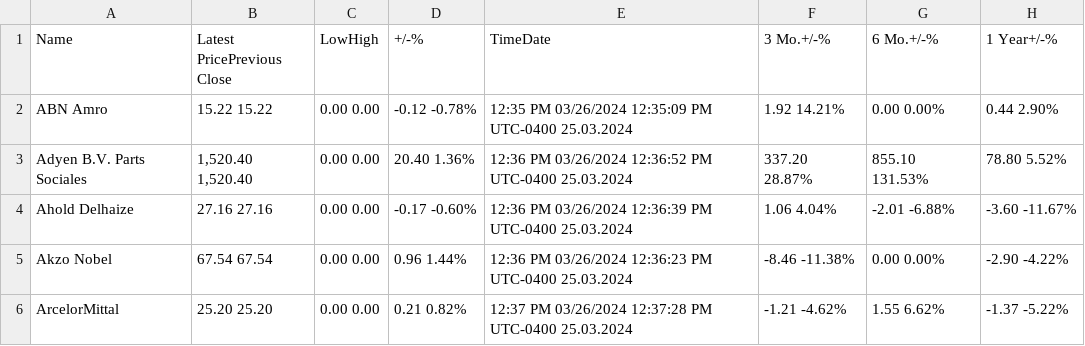
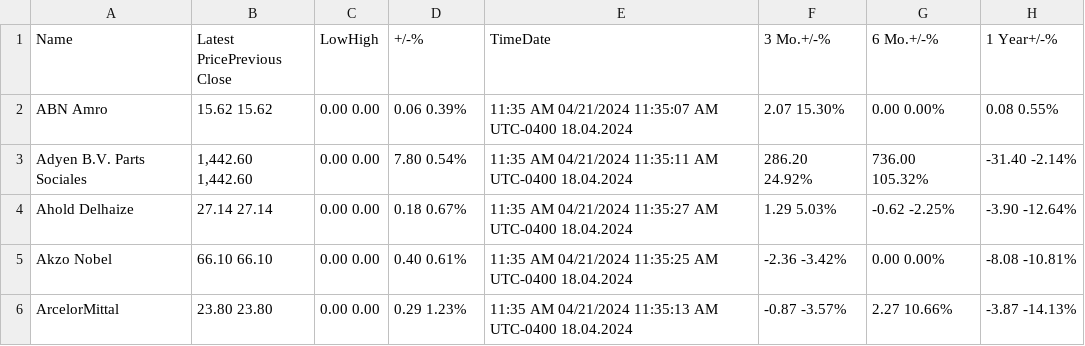
Before and after one commit to cmimholz/hslu-cip, a CSV file: data/raw_data_stage1/aex_stock_data_stage1.csv, drawn as a sheet; only a part is shown; the diff covers the shown part only.

```diff
--- a/data/raw_data_stage1/aex_stock_data_stage1.csv
+++ b/data/raw_data_stage1/aex_stock_data_stage1.csv
@@ -1,6 +1,6 @@
 Name,Latest PricePrevious Close,LowHigh,+/-%,TimeDate,3 Mo.+/-%,6 Mo.+/-%,1 Year+/-%
-ABN Amro,15.22 15.22,0.00 0.00,-0.12 -0.78%,12:35 PM 03/26/2024 12:35:09 PM UTC-0400 25.03.2024,1.92 14.21%,0.00 0.00%,0.44 2.90%
-Adyen B.V. Parts Sociales,"1,520.40 1,520.40",0.00 0.00,20.40 1.36%,12:36 PM 03/26/2024 12:36:52 PM UTC-0400 25.03.2024,337.20 28.87%,855.10 131.53%,78.80 5.52%
-Ahold Delhaize,27.16 27.16,0.00 0.00,-0.17 -0.60%,12:36 PM 03/26/2024 12:36:39 PM UTC-0400 25.03.2024,1.06 4.04%,-2.01 -6.88%,-3.60 -11.67%
-Akzo Nobel,67.54 67.54,0.00 0.00,0.96 1.44%,12:36 PM 03/26/2024 12:36:23 PM UTC-0400 25.03.2024,-8.46 -11.38%,0.00 0.00%,-2.90 -4.22%
-ArcelorMittal,25.20 25.20,0.00 0.00,0.21 0.82%,12:37 PM 03/26/2024 12:37:28 PM UTC-0400 25.03.2024,-1.21 -4.62%,1.55 6.62%,-1.37 -5.22%
+ABN Amro,15.62 15.62,0.00 0.00,0.06 0.39%,11:35 AM 04/21/2024 11:35:07 AM UTC-0400 18.04.2024,2.07 15.30%,0.00 0.00%,0.08 0.55%
+Adyen B.V. Parts Sociales,"1,442.60 1,442.60",0.00 0.00,7.80 0.54%,11:35 AM 04/21/2024 11:35:11 AM UTC-0400 18.04.2024,286.20 24.92%,736.00 105.32%,-31.40 -2.14%
+Ahold Delhaize,27.14 27.14,0.00 0.00,0.18 0.67%,11:35 AM 04/21/2024 11:35:27 AM UTC-0400 18.04.2024,1.29 5.03%,-0.62 -2.25%,-3.90 -12.64%
+Akzo Nobel,66.10 66.10,0.00 0.00,0.40 0.61%,11:35 AM 04/21/2024 11:35:25 AM UTC-0400 18.04.2024,-2.36 -3.42%,0.00 0.00%,-8.08 -10.81%
+ArcelorMittal,23.80 23.80,0.00 0.00,0.29 1.23%,11:35 AM 04/21/2024 11:35:13 AM UTC-0400 18.04.2024,-0.87 -3.57%,2.27 10.66%,-3.87 -14.13%
```
Also changed, not shown: 62 edited cells elsewhere in this file, data/raw_data_stage1/bel_20_stock_data_stage1.csv, data/raw_data_stage1/cac_40_stock_data_stage1.csv, 16 other files.
